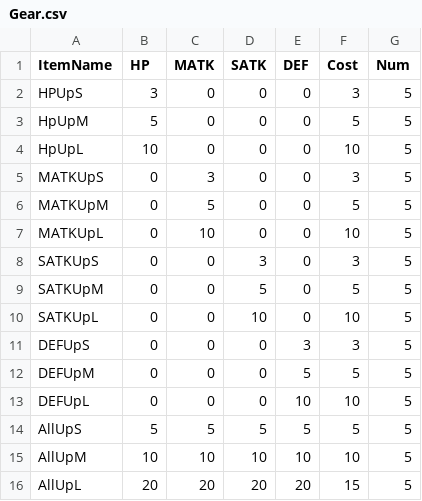
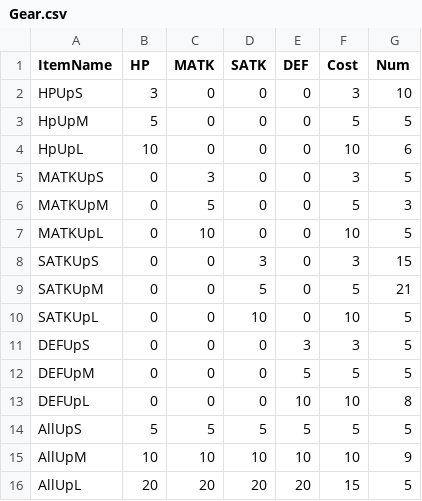
Before and after one commit to Jashinn617/MyGame, a CSV file: DecorateArma/Decorate/Decorate/Data/CsvFile/Gear.csv, drawn as a sheet.

```diff
--- a/DecorateArma/Decorate/Decorate/Data/CsvFile/Gear.csv
+++ b/DecorateArma/Decorate/Decorate/Data/CsvFile/Gear.csv
@@ -1,10 +1,10 @@
 ItemName,HP,MATK,SATK,DEF,Cost,Num
-HPUpS,3,0,0,0,3,5
+HPUpS,3,0,0,0,3,10
 HpUpM,5,0,0,0,5,5
-HpUpL,10,0,0,0,10,5
+HpUpL,10,0,0,0,10,6
 MATKUpS,0,3,0,0,3,5
-MATKUpM,0,5,0,0,5,5
+MATKUpM,0,5,0,0,5,3
 MATKUpL,0,10,0,0,10,5
-SATKUpS,0,0,3,0,3,5
-SATKUpM,0,0,5,0,5,5
+SATKUpS,0,0,3,0,3,15
+SATKUpM,0,0,5,0,5,21
 SATKUpL,0,0,10,0,10,5
@@ -12,5 +12,5 @@ DEFUpS,0,0,0,3,3,5
 DEFUpM,0,0,0,5,5,5
-DEFUpL,0,0,0,10,10,5
+DEFUpL,0,0,0,10,10,8
 AllUpS,5,5,5,5,5,5
-AllUpM,10,10,10,10,10,5
+AllUpM,10,10,10,10,10,9
 AllUpL,20,20,20,20,15,5
```
Also changed, not shown: 49 other files.
